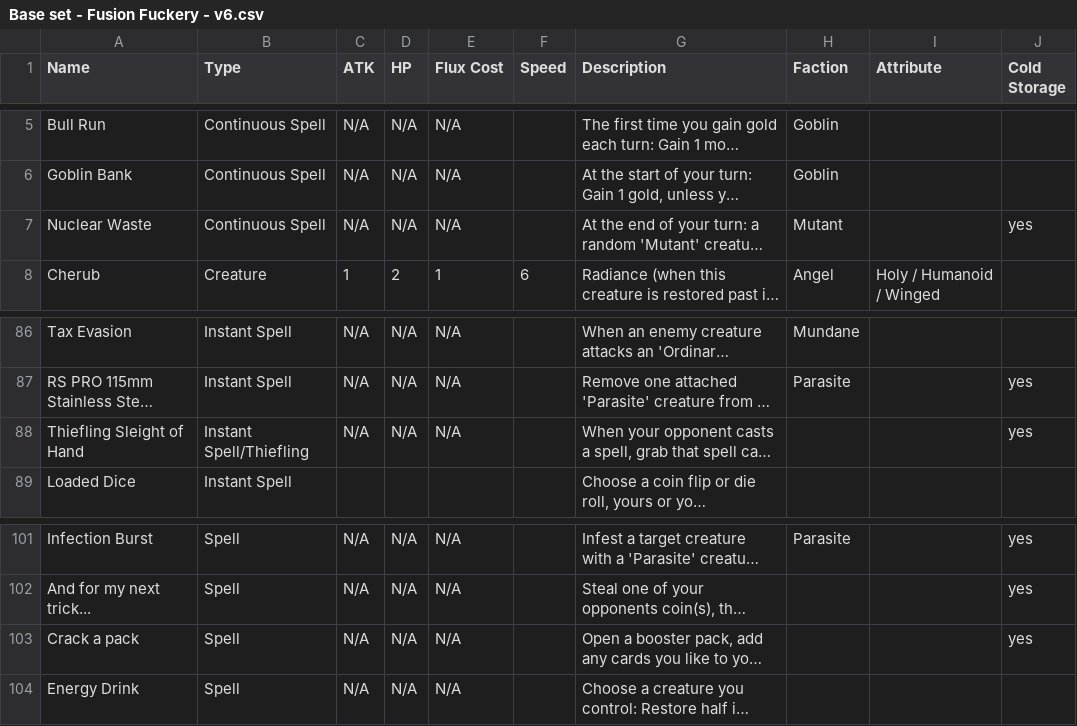
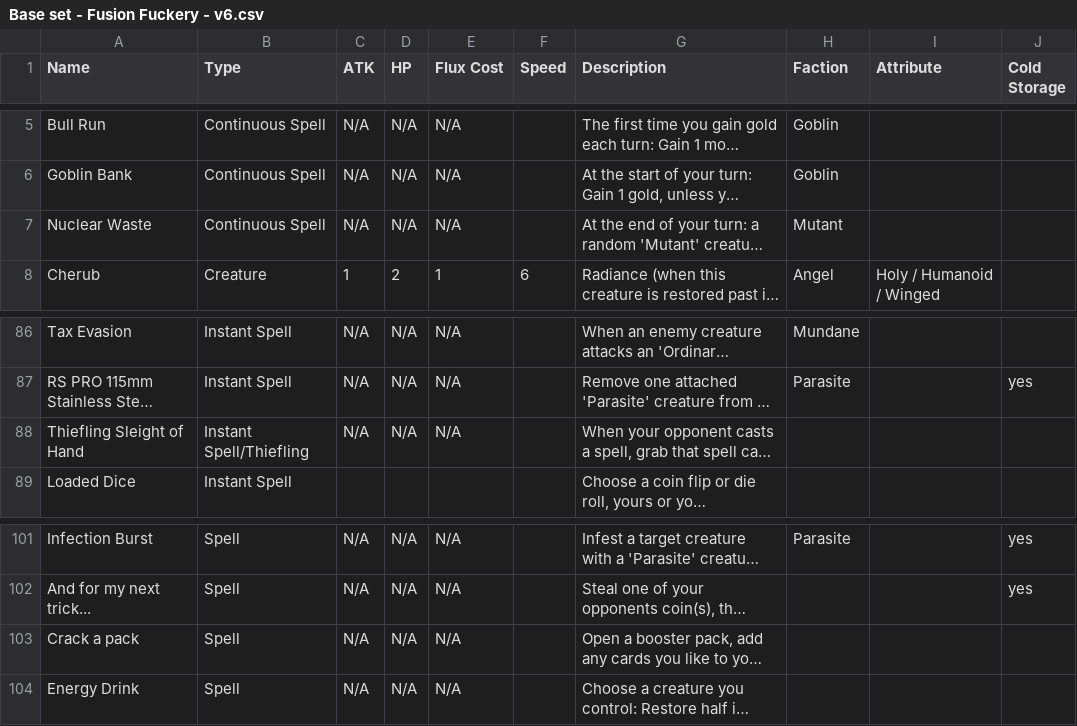
Before and after one commit to kleinstein-stack/fusion-fuckery, a CSV file: saves/Base set - Fusion Fuckery - v6.csv, drawn as a sheet; only a part is shown, gaps mark what is left out; long unchanged cells end in …; the diff names each change by its address in the sheet, - before the commit and + after, or states it on an @@ line.

```diff
--- a/saves/Base set - Fusion Fuckery - v6.csv
+++ b/saves/Base set - Fusion Fuckery - v6.csv
-J7 (Cold Storage): yes
+J7 (Cold Storage): (empty)
-J88 (Cold Storage): yes
+J88 (Cold Storage): (empty)
-J103 (Cold Storage): yes
+J103 (Cold Storage): (empty)
```
Also changed, not shown: 4 other files.
